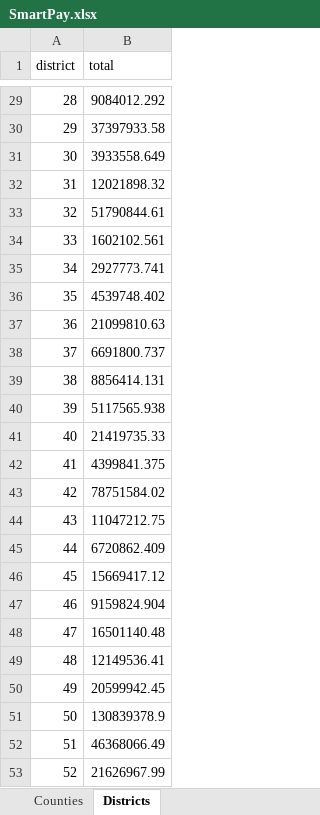
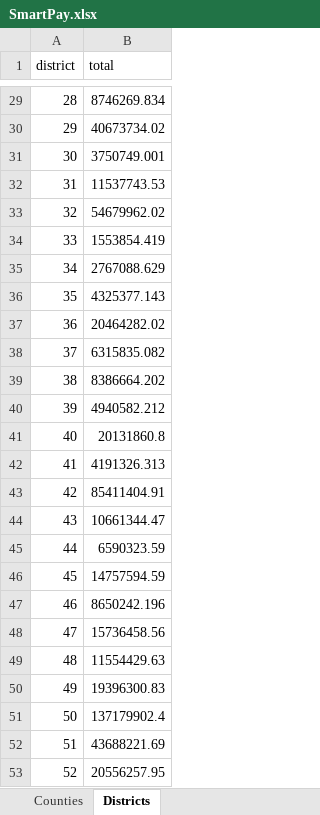
Before and after one commit to sumeetkbedi/CA_MEIS_Pre-IMPLAN_Activity_Sheets, an Excel workbook: data/raw/SmartPay.xlsx, sheet Districts, drawn as a sheet; only a part is shown, gaps mark what is left out; values as stored, in another font and other column widths than the file's, no borders; the diff covers the shown part only; the diff names each change by its address in the sheet, - before the commit and + after, or states it on an @@ line.

Commit message:
Added file to rewrite implan codes that generated errors when running county and district models in IMPLAN. Accorindgly ran lines 98 onwards of the master analysis code to generate updated activity sheets. Also updated SmartPay file for FY2025 SmartPay data.

```diff
--- a/data/raw/SmartPay.xlsx (sheet Districts)
+++ b/data/raw/SmartPay.xlsx (sheet Districts)
-B29 (total): 9084012.292
+B29 (total): 8746269.834
-B30 (total): 37397933.58
+B30 (total): 40673734.02
-B31 (total): 3933558.649
+B31 (total): 3750749.001
-B32 (total): 12021898.32
+B32 (total): 11537743.53
-B33 (total): 51790844.61
+B33 (total): 54679962.02
-B34 (total): 1602102.561
+B34 (total): 1553854.419
-B35 (total): 2927773.741
+B35 (total): 2767088.629
-B36 (total): 4539748.402
+B36 (total): 4325377.143
-B37 (total): 21099810.63
+B37 (total): 20464282.02
-B38 (total): 6691800.737
+B38 (total): 6315835.082
-B39 (total): 8856414.131
+B39 (total): 8386664.202
-B40 (total): 5117565.938
+B40 (total): 4940582.212
-B41 (total): 21419735.33
+B41 (total): 20131860.8
-B42 (total): 4399841.375
+B42 (total): 4191326.313
-B43 (total): 78751584.02
+B43 (total): 85411404.91
-B44 (total): 11047212.75
+B44 (total): 10661344.47
-B45 (total): 6720862.409
+B45 (total): 6590323.59
-B46 (total): 15669417.12
+B46 (total): 14757594.59
-B47 (total): 9159824.904
+B47 (total): 8650242.196
-B48 (total): 16501140.48
+B48 (total): 15736458.56
-B49 (total): 12149536.41
+B49 (total): 11554429.63
-B50 (total): 20599942.45
+B50 (total): 19396300.83
-B51 (total): 130839378.9
+B51 (total): 137179902.4
-B52 (total): 46368066.49
+B52 (total): 43688221.69
-B53 (total): 21626967.99
+B53 (total): 20556257.95
```
Also changed, not shown: 27 edited cells elsewhere in this sheet, sheet Counties, 1 other file.
